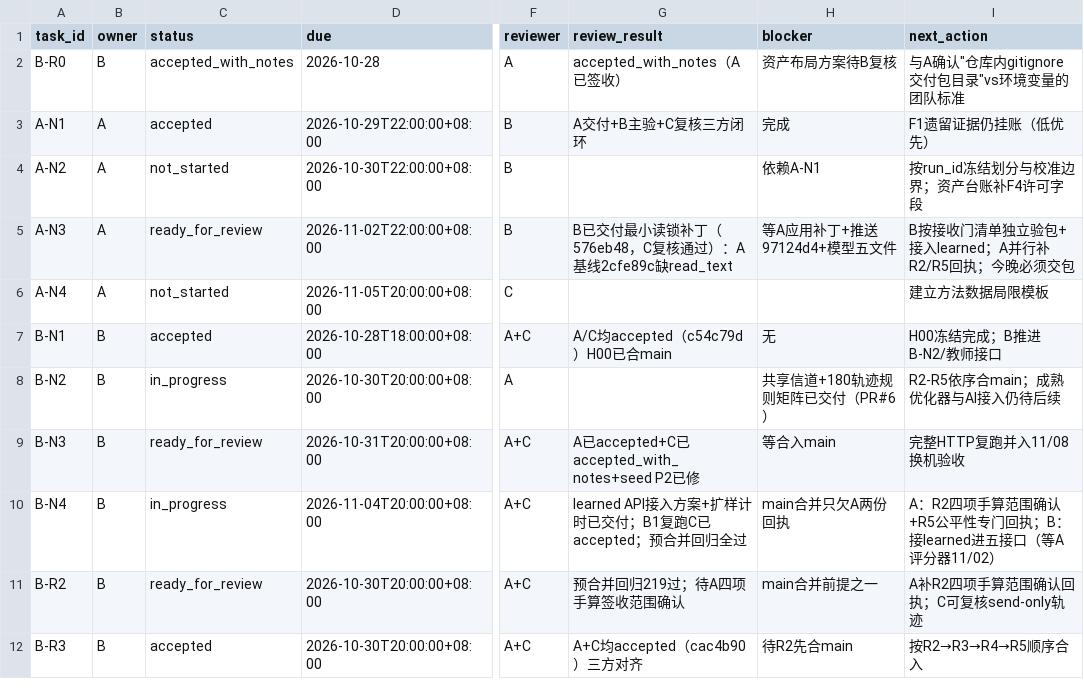
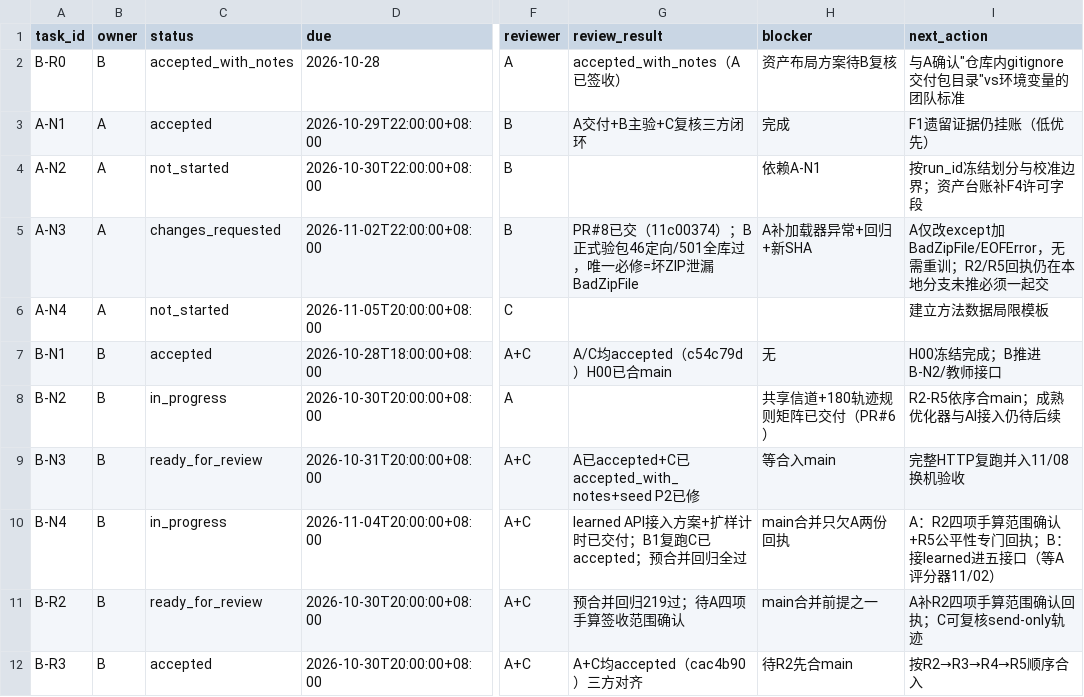
Before and after one commit to heiheiheiQIU/starlink-ai6g, a CSV file: docs/task_board.csv, drawn as a sheet; only a part is shown, gaps mark what is left out; the diff names each change by its address in the sheet, - before the commit and + after, or states it on an @@ line.

Commit message:
docs(acceptance): C confirms B PR#8 finding - damaged ZIP leaks BadZipFile
C读11c00374源码核实：_load_bundle except缺BadZipFile/EOFError，B构造真实坏ZIP复现（新增回归1 failed）。修复极小无需重训；A须连同R2/R5回执一起推送

```diff
--- a/docs/task_board.csv
+++ b/docs/task_board.csv
-C5 (status): ready_for_review
+C5 (status): changes_requested
-G5 (review_result): B已交付最小读锁补丁（576eb48，C复核通过）：A基线2cfe89c缺read_text
+G5 (review_result): PR#8已交（11c00374）；B正式验包46定向/501全库过，唯一必修=坏ZIP泄漏BadZipFile
-H5 (blocker): 等A应用补丁+推送97124d4+模型五文件
+H5 (blocker): A补加载器异常+回归+新SHA
-I5 (next_action): B按接收门清单独立验包+接入learned；A并行补R2/R5回执；今晚必须交包
+I5 (next_action): A仅改except加BadZipFile/EOFError，无需重训；R2/R5回执仍在本地分支未推必须一起交
```
Also changed, not shown: 1 other file.
